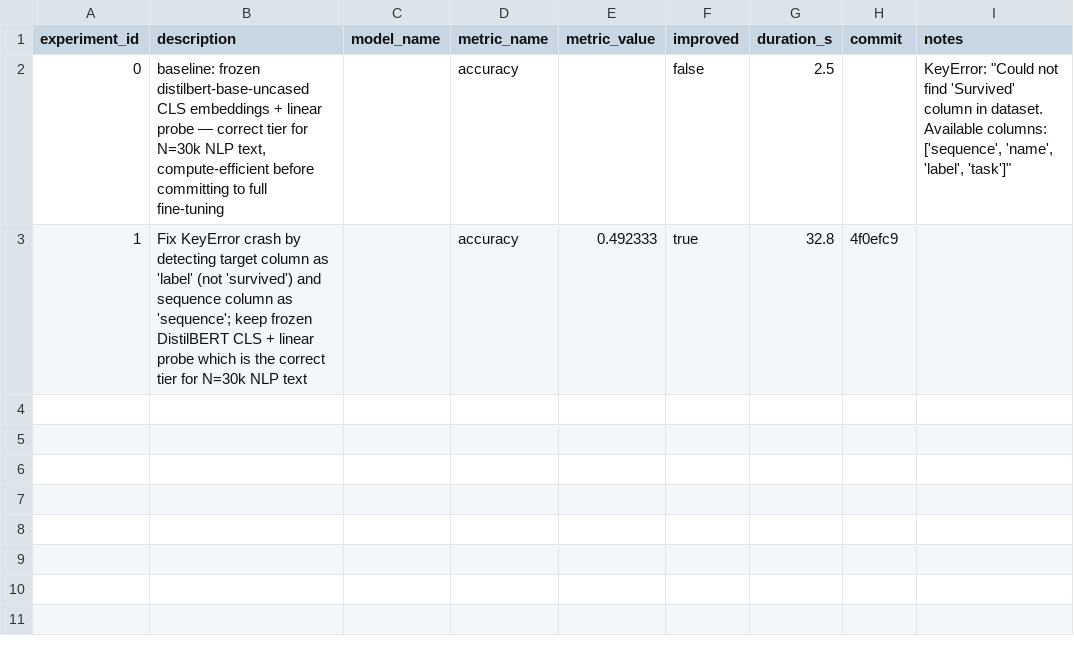
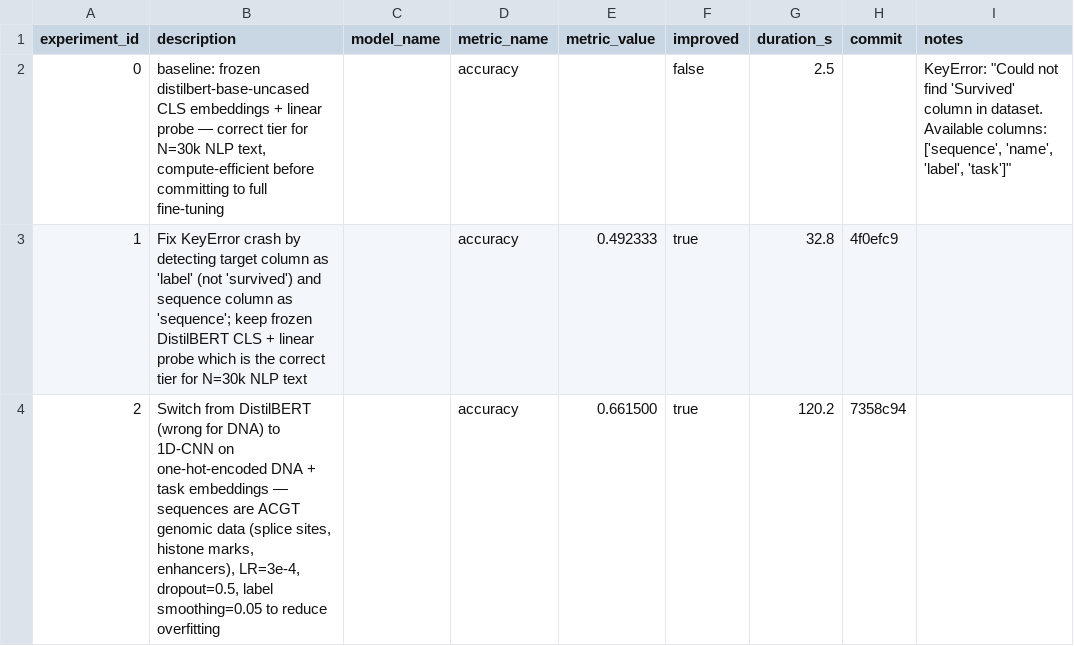
Before and after one commit to unionai-oss/autoresearch-experiments, a CSV file: auto-seq-survival-clf-20260801-0303/progress.csv, drawn as a sheet.

```diff
--- a/auto-seq-survival-clf-20260801-0303/progress.csv
+++ b/auto-seq-survival-clf-20260801-0303/progress.csv
@@ -3 +3,2 @@ experiment_id,description,model_name,metric_name,metric_value,improved,duration_
 1,Fix KeyError crash by detecting target column as 'label' (not 'survived') and sequence column as 'sequence'; keep frozen DistilBERT CLS + linear probe which is the correct tier for N=30k NLP text,,accuracy,0.492333,true,32.8,4f0efc9,
+2,"Switch from DistilBERT (wrong for DNA) to 1D-CNN on one-hot-encoded DNA + task embeddings — sequences are ACGT genomic data (splice sites, histone marks, enhancers), LR=3e-4, dropout=0.5, label smoothing=0.05 to reduce overfitting",,accuracy,0.661500,true,120.2,7358c94,
```
Also changed, not shown: 2 other files.
